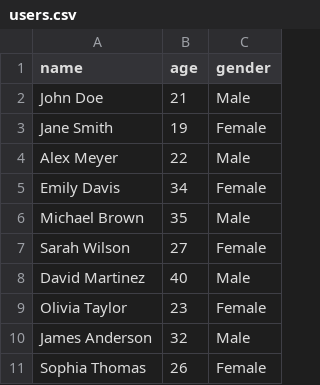
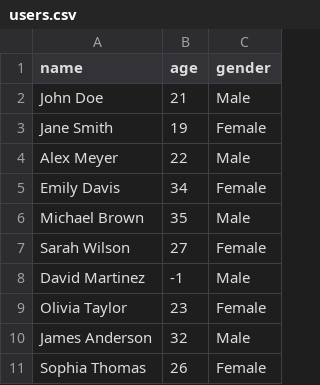
Before and after one commit to sedhuz/java_app_x, a CSV file: users.csv, drawn as a sheet.

Commit message:
modified users.csv - updated David Martinez's Age

```diff
--- a/users.csv
+++ b/users.csv
@@ -7,3 +7,3 @@ Michael Brown,35,Male
 Sarah Wilson,27,Female
-David Martinez,40,Male
+David Martinez,-1,Male
 Olivia Taylor,23,Female
```
